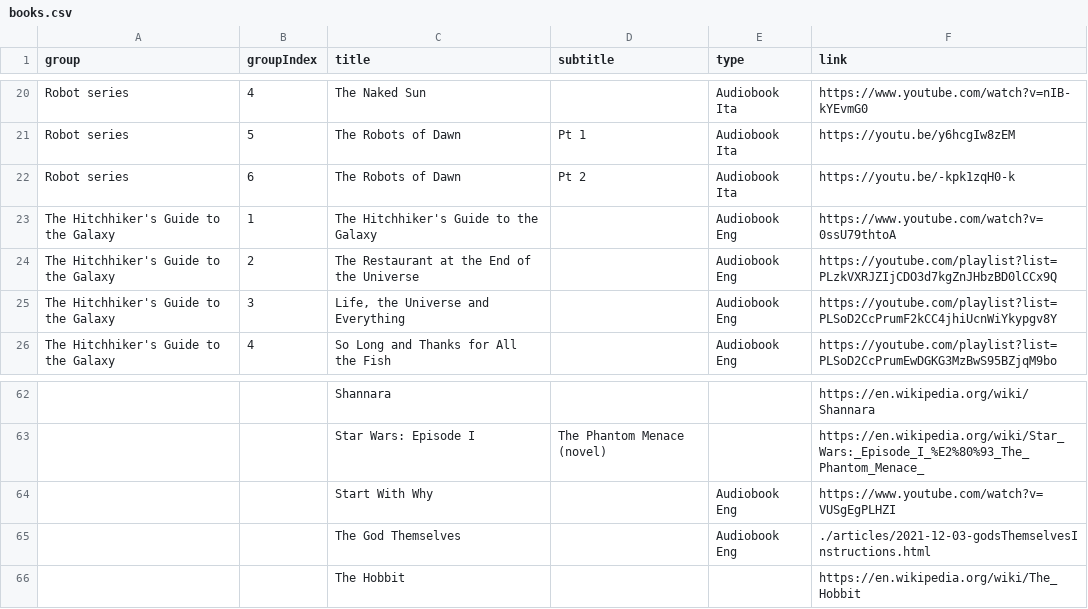
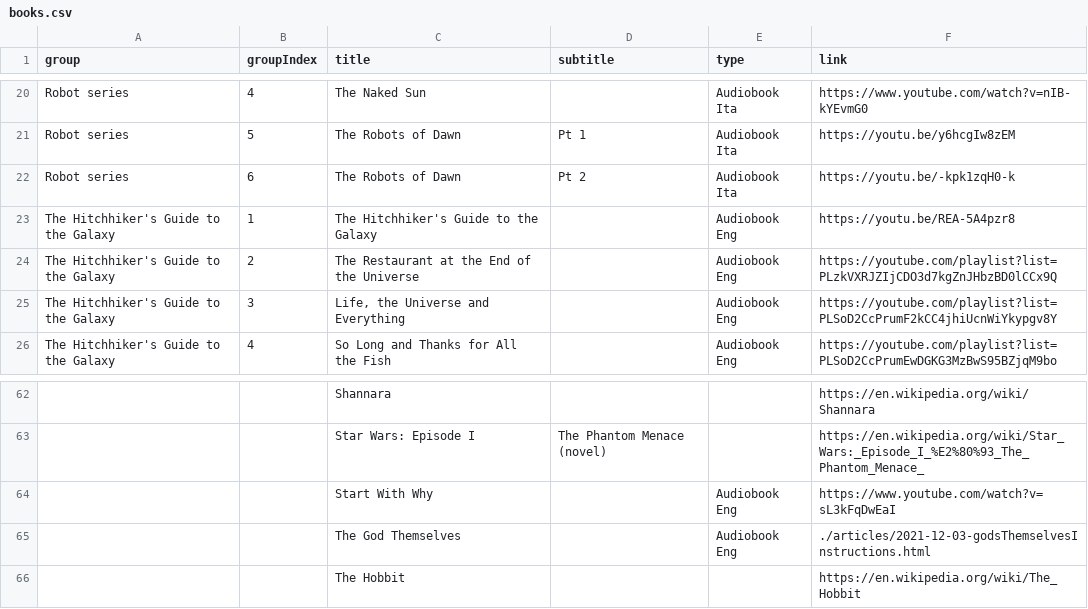
Before and after one commit to benkio/benkio.github.io, a CSV file: data/books.csv, drawn as a sheet; only a part is shown, gaps mark what is left out; the diff names each change by its address in the sheet, - before the commit and + after, or states it on an @@ line.

```diff
--- a/data/books.csv
+++ b/data/books.csv
-F23 (link): https://www.youtube.com/watch?v=0ssU79thtoA
+F23 (link): https://youtu.be/REA-5A4pzr8
-F64 (link): https://www.youtube.com/watch?v=VUSgEgPLHZI
+F64 (link): https://www.youtube.com/watch?v=sL3kFqDwEaI
```
Also changed, not shown: data/wantedAlbums.csv, 2 other files.
